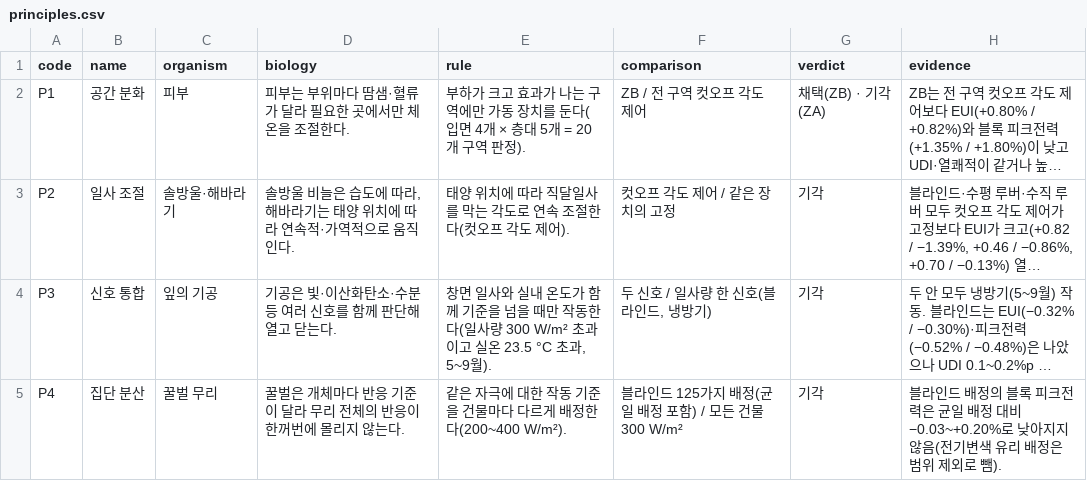
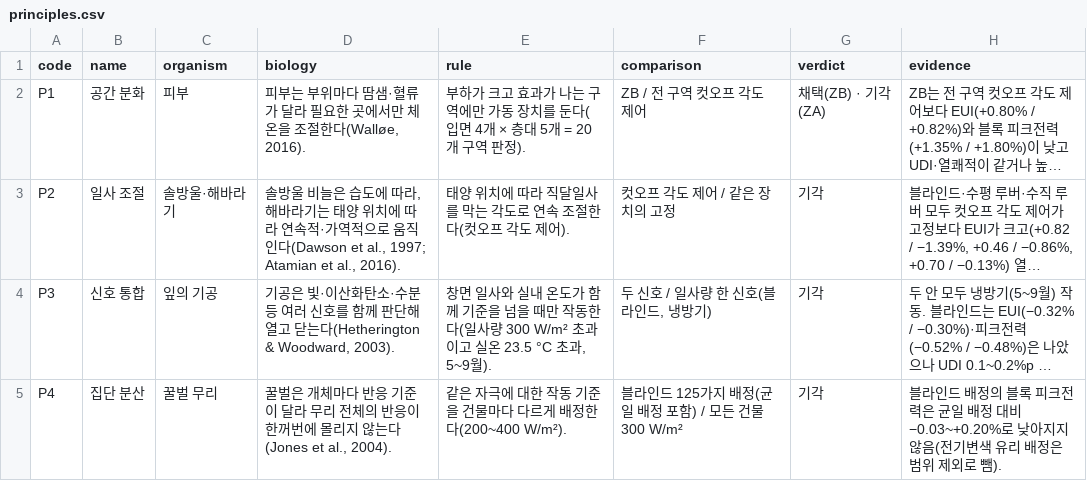
Before and after one commit to m48a2c999-svg/badtm, a CSV file: data/db/csv/principles.csv, drawn as a sheet; long unchanged cells end in …; the diff names each change by its address in the sheet, - before the commit and + after, or states it on an @@ line.

```diff
--- a/data/db/csv/principles.csv
+++ b/data/db/csv/principles.csv
-D2 (biology): 피부는 부위마다 땀샘·혈류가 달라 필요한 곳에서만 체온을 조절한다.
+D2 (biology): 피부는 부위마다 땀샘·혈류가 달라 필요한 곳에서만 체온을 조절한다(Walløe, 2016).
-D3 (biology): …움직인다.
+D3 (biology): …움직인다(Dawson et al., 1997; Atamian et al., 2016).
-D4 (biology): …닫는다.
+D4 (biology): …닫는다(Hetherington & Woodward, 2003).
-D5 (biology): …않는다.
+D5 (biology): …않는다(Jones et al., 2004).
```
Also changed, not shown: data/db/csv/districts.csv, data/db/csv/meta.csv, 6 other files.
